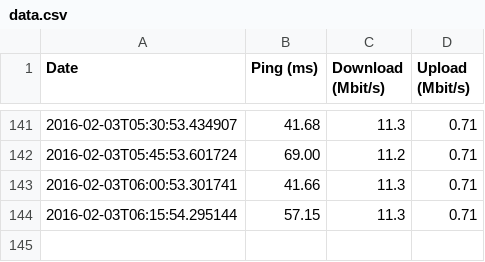
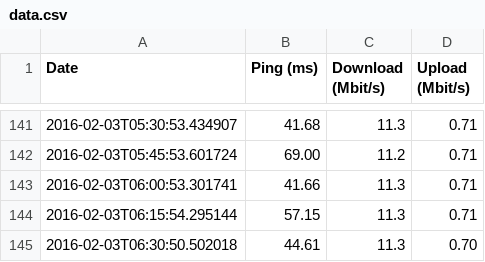
Before and after one commit to erral/speedtest, a CSV file: data.csv, drawn as a sheet; only a part is shown, gaps mark what is left out; the diff names each change by its address in the sheet, - before the commit and + after, or states it on an @@ line.

Commit message:
Data from 2016-02-03T06:30:50.502018

```diff
--- a/data.csv
+++ b/data.csv
+row 145: 2016-02-03T06:30:50.502018 | 44.61 | 11.3 | 0.70
```
